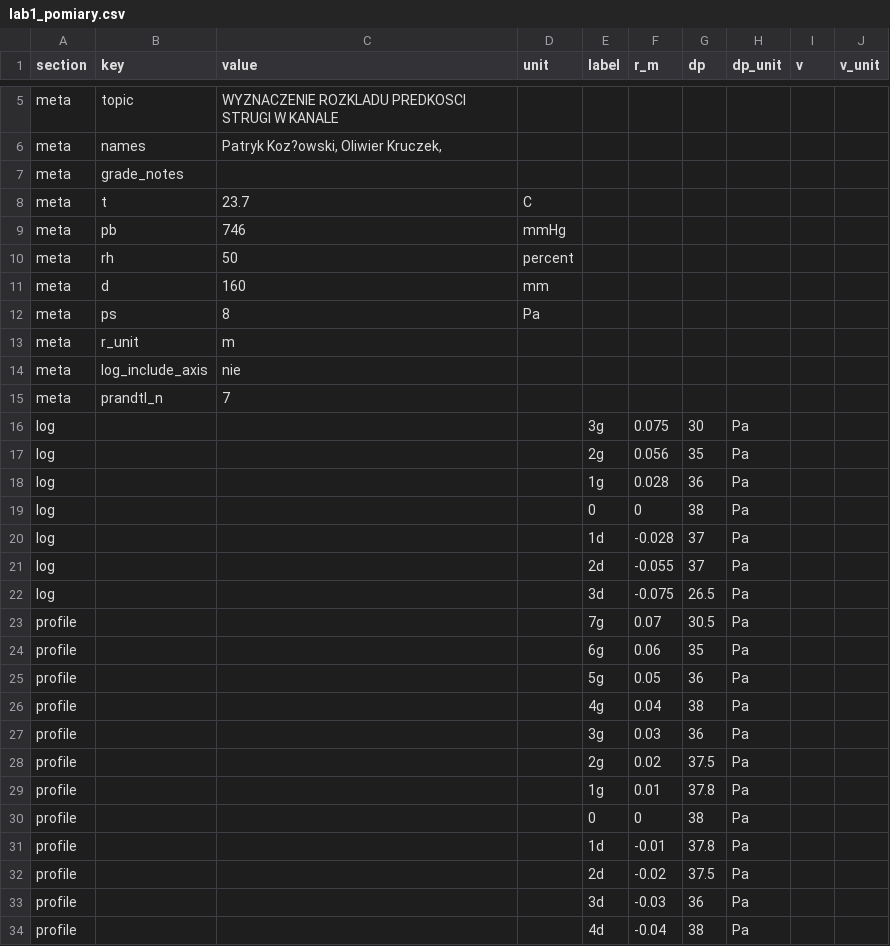
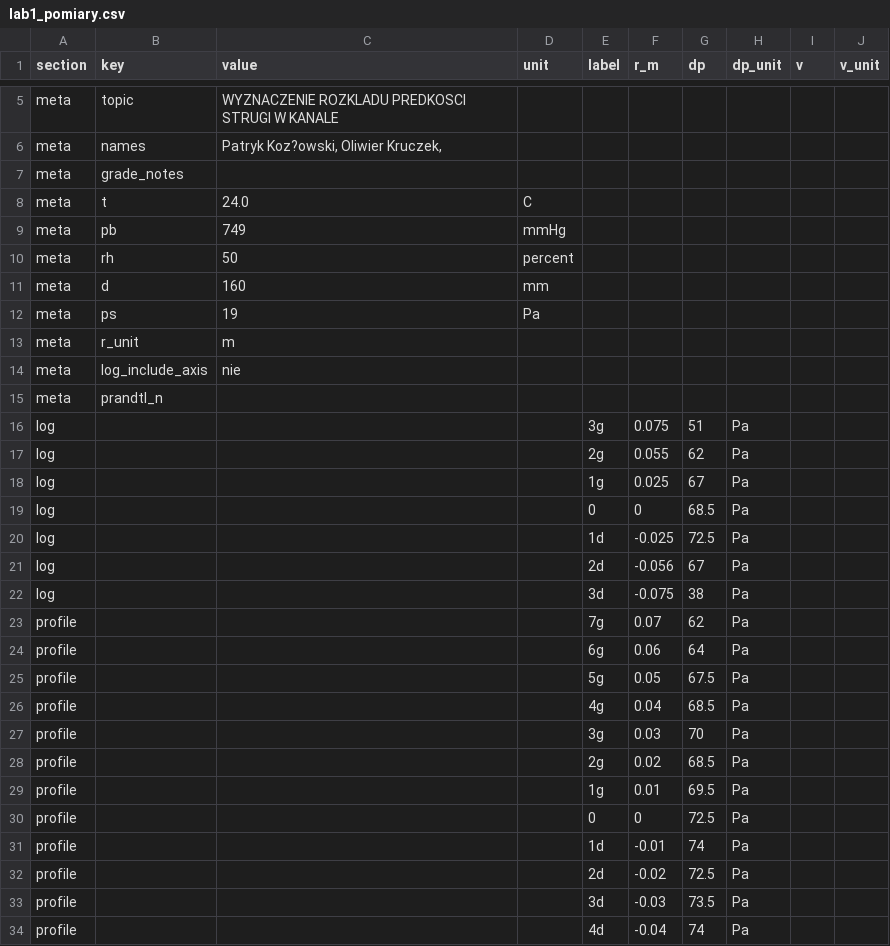
Before and after one commit to UmarlyPoeta/fizyka_skrypty, a CSV file: lab1_pomiary.csv, drawn as a sheet; only a part is shown, gaps mark what is left out; the diff covers the shown part only.

Commit message:
Add laboratory report for velocity distribution measurement in a channel
- Created a new markdown file `sprawozdanie_lab1.md`
- Documented the objectives, methodology, results, calculations, and conclusions of the experiment
- Included tables for measured velocities and theoretical velocity distribution
- Added a plot for velocity distribution

```diff
--- a/lab1_pomiary.csv
+++ b/lab1_pomiary.csv
@@ -7,28 +7,28 @@ meta,names,"Patryk Koz?owski, Oliwier Kruczek,",,,,,,,
 meta,grade_notes,,,,,,,,
-meta,t,23.7,C,,,,,,
-meta,pb,746,mmHg,,,,,,
+meta,t,24.0,C,,,,,,
+meta,pb,749,mmHg,,,,,,
 meta,rh,50,percent,,,,,,
 meta,d,160,mm,,,,,,
-meta,ps,8,Pa,,,,,,
+meta,ps,19,Pa,,,,,,
 meta,r_unit,m,,,,,,,
 meta,log_include_axis,nie,,,,,,,
-meta,prandtl_n,7,,,,,,,
-log,,,,3g,0.075,30,Pa,,
-log,,,,2g,0.056,35,Pa,,
-log,,,,1g,0.028,36,Pa,,
-log,,,,0,0,38,Pa,,
-log,,,,1d,-0.028,37,Pa,,
-log,,,,2d,-0.055,37,Pa,,
-log,,,,3d,-0.075,26.5,Pa,,
-profile,,,,7g,0.07,30.5,Pa,,
-profile,,,,6g,0.06,35,Pa,,
-profile,,,,5g,0.05,36,Pa,,
-profile,,,,4g,0.04,38,Pa,,
-profile,,,,3g,0.03,36,Pa,,
-profile,,,,2g,0.02,37.5,Pa,,
-profile,,,,1g,0.01,37.8,Pa,,
-profile,,,,0,0,38,Pa,,
-profile,,,,1d,-0.01,37.8,Pa,,
-profile,,,,2d,-0.02,37.5,Pa,,
-profile,,,,3d,-0.03,36,Pa,,
-profile,,,,4d,-0.04,38,Pa,,
+meta,prandtl_n,,,,,,,,
+log,,,,3g,0.075,51,Pa,,
+log,,,,2g,0.055,62,Pa,,
+log,,,,1g,0.025,67,Pa,,
+log,,,,0,0,68.5,Pa,,
+log,,,,1d,-0.025,72.5,Pa,,
+log,,,,2d,-0.056,67,Pa,,
+log,,,,3d,-0.075,38,Pa,,
+profile,,,,7g,0.07,62,Pa,,
+profile,,,,6g,0.06,64,Pa,,
+profile,,,,5g,0.05,67.5,Pa,,
+profile,,,,4g,0.04,68.5,Pa,,
+profile,,,,3g,0.03,70,Pa,,
+profile,,,,2g,0.02,68.5,Pa,,
+profile,,,,1g,0.01,69.5,Pa,,
+profile,,,,0,0,72.5,Pa,,
+profile,,,,1d,-0.01,74,Pa,,
+profile,,,,2d,-0.02,72.5,Pa,,
+profile,,,,3d,-0.03,73.5,Pa,,
+profile,,,,4d,-0.04,74,Pa,,
```
Also changed, not shown: 3 edited cells elsewhere in this file, 3 other files.
